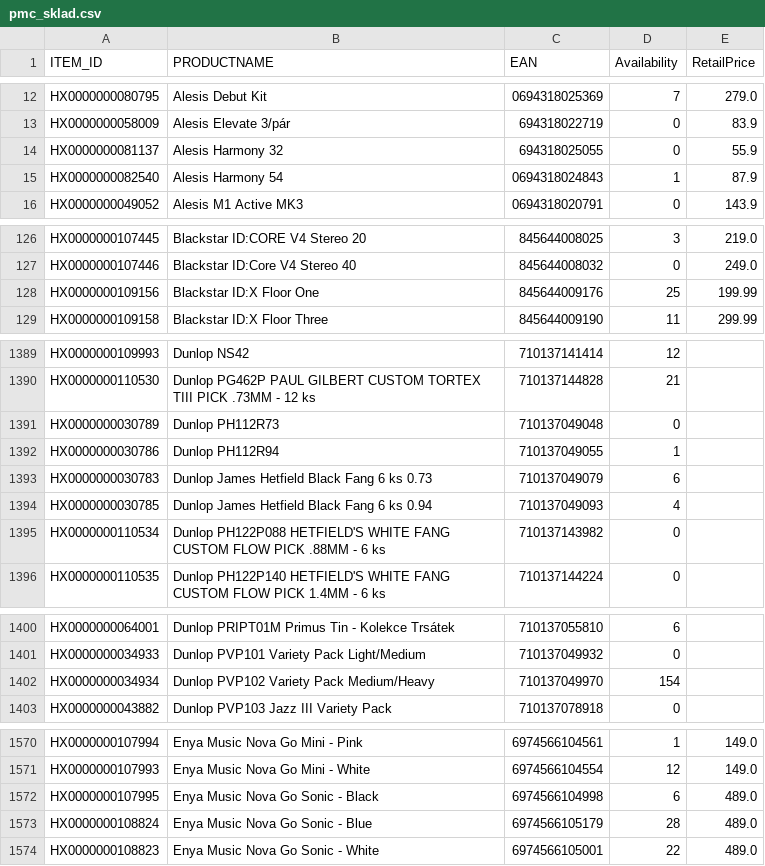
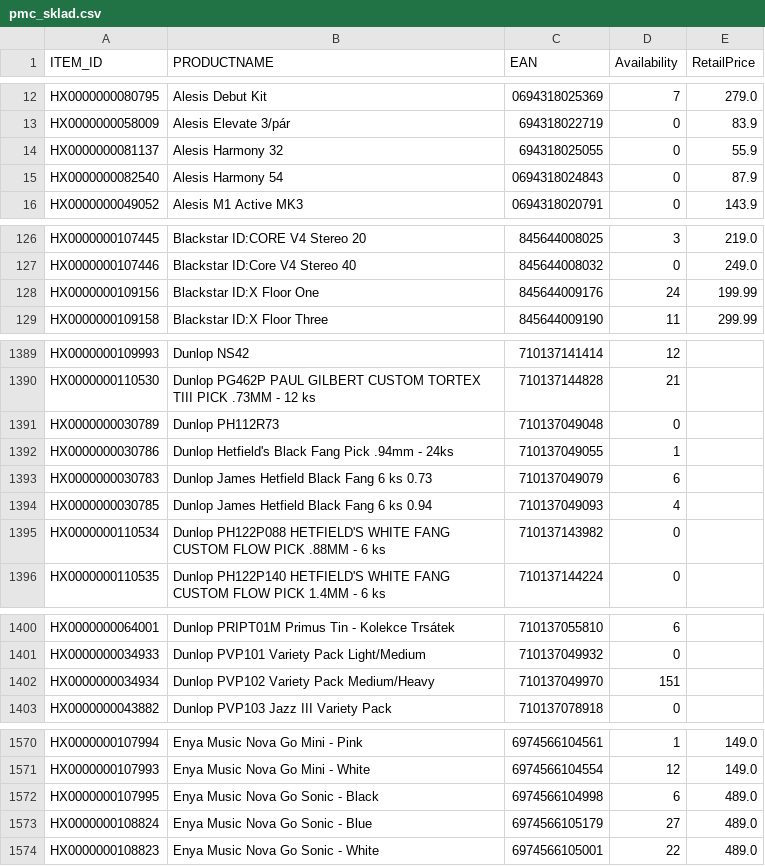
Before and after one commit to AlL4music/Imusic, a CSV file: stock/pmc_sklad.csv, drawn as a sheet; only a part is shown, gaps mark what is left out; the diff covers the shown part only.

```diff
--- a/stock/pmc_sklad.csv
+++ b/stock/pmc_sklad.csv
@@ -14,3 +14,3 @@ HX0000000058009;Alesis Elevate 3/pár;694318022719;0;83.9
 HX0000000081137;Alesis Harmony 32;694318025055;0;55.9
-HX0000000082540;Alesis Harmony 54;0694318024843;1;87.9
+HX0000000082540;Alesis Harmony 54;0694318024843;0;87.9
 HX0000000049052;Alesis M1 Active MK3;0694318020791;0;143.9
@@ -127,3 +127,3 @@ HX0000000107445;Blackstar ID:CORE V4 Stereo 20;845644008025;3;219.0
 HX0000000107446;Blackstar ID:Core V4 Stereo 40;845644008032;0;249.0
-HX0000000109156;Blackstar ID:X Floor One;845644009176;25;199.99
+HX0000000109156;Blackstar ID:X Floor One;845644009176;24;199.99
 HX0000000109158;Blackstar ID:X Floor Three;845644009190;11;299.99
@@ -1391,3 +1391,3 @@ HX0000000110530;Dunlop PG462P PAUL GILBERT CUSTOM TORTEX TIII PICK .73MM - 12 ks
 HX0000000030789;Dunlop PH112R73;710137049048;0;
-HX0000000030786;Dunlop PH112R94;710137049055;1;
+HX0000000030786;Dunlop Hetfield's Black Fang Pick .94mm - 24ks;710137049055;1;
 HX0000000030783;Dunlop James Hetfield Black Fang 6 ks 0.73;710137049079;6;
@@ -1401,3 +1401,3 @@ HX0000000064001;Dunlop PRIPT01M Primus Tin - Kolekce Trsátek;710137055810;6;
 HX0000000034933;Dunlop PVP101 Variety Pack Light/Medium;710137049932;0;
-HX0000000034934;Dunlop PVP102 Variety Pack Medium/Heavy;710137049970;154;
+HX0000000034934;Dunlop PVP102 Variety Pack Medium/Heavy;710137049970;151;
 HX0000000043882;Dunlop PVP103 Jazz III Variety Pack;710137078918;0;
@@ -1572,3 +1572,3 @@ HX0000000107993;Enya Music Nova Go Mini - White;6974566104554;12;149.0
 HX0000000107995;Enya Music Nova Go Sonic - Black;6974566104998;6;489.0
-HX0000000108824;Enya Music Nova Go Sonic - Blue;6974566105179;28;489.0
+HX0000000108824;Enya Music Nova Go Sonic - Blue;6974566105179;27;489.0
 HX0000000108823;Enya Music Nova Go Sonic - White;6974566105001;22;489.0
```
Also changed, not shown: 14 edited cells elsewhere in this file, stock/3dmx_sklad.csv, stock/eprodance_sklad.csv, 7 other files.
